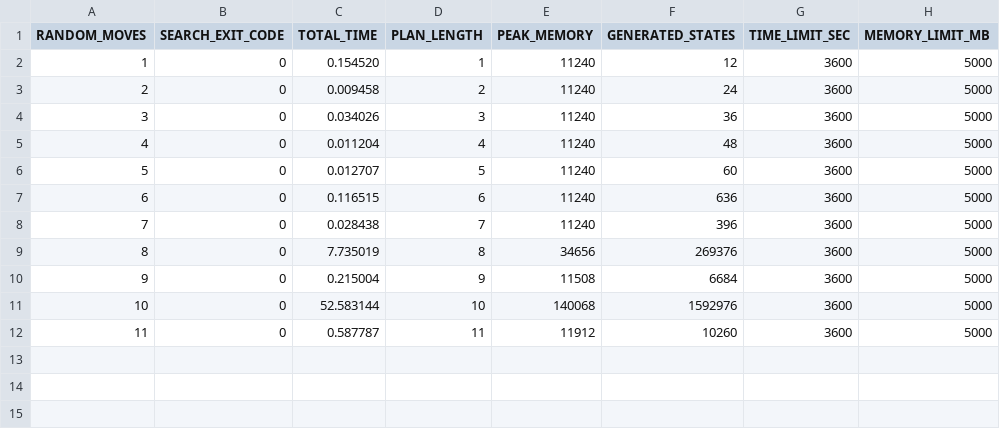
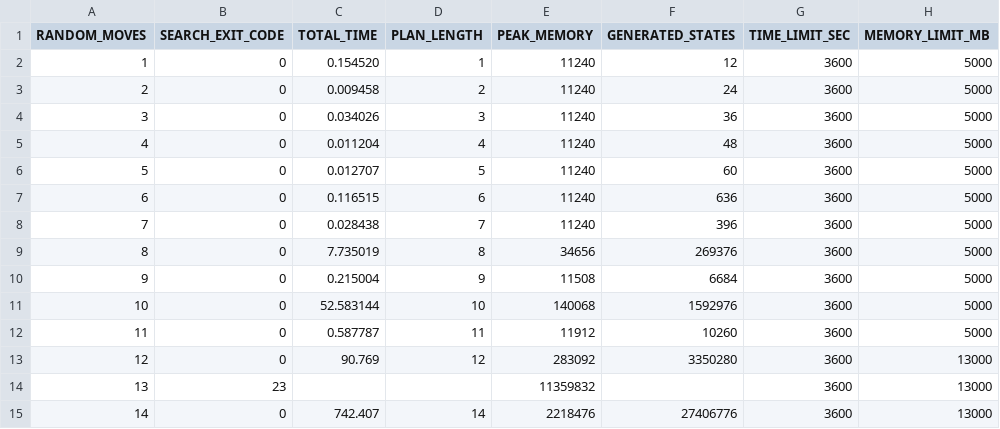
Before and after one commit to simonescaccia/Rubiks-Cube-planners-comparison, a CSV file: results/fast_downward_ida_star_ff.csv, drawn as a sheet.

```diff
--- a/results/fast_downward_ida_star_ff.csv
+++ b/results/fast_downward_ida_star_ff.csv
@@ -12 +12,4 @@ RANDOM_MOVES,SEARCH_EXIT_CODE,TOTAL_TIME,PLAN_LENGTH,PEAK_MEMORY,GENERATED_STATE
 11,0,0.587787,11,11912,10260,3600,5000
+12,0,90.769,12,283092,3350280,3600,13000
+13,23,,,11359832,,3600,13000
+14,0,742.407,14,2218476,27406776,3600,13000
```
Also changed, not shown: results/fast_downward_ida_star_add.csv, results/fast_downward_ida_star_hmax.csv, 9 other files.
